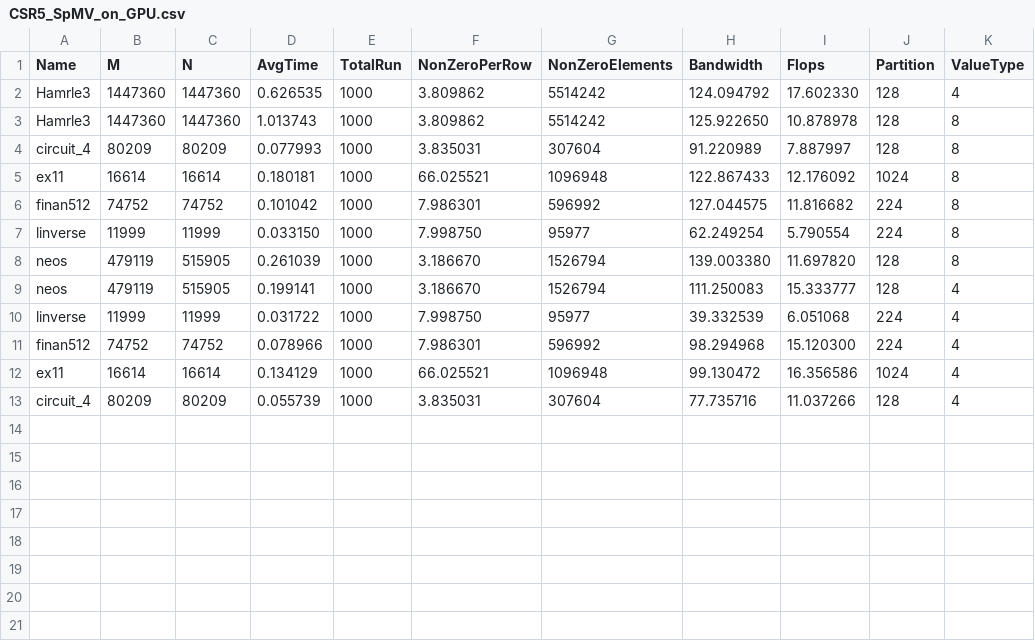
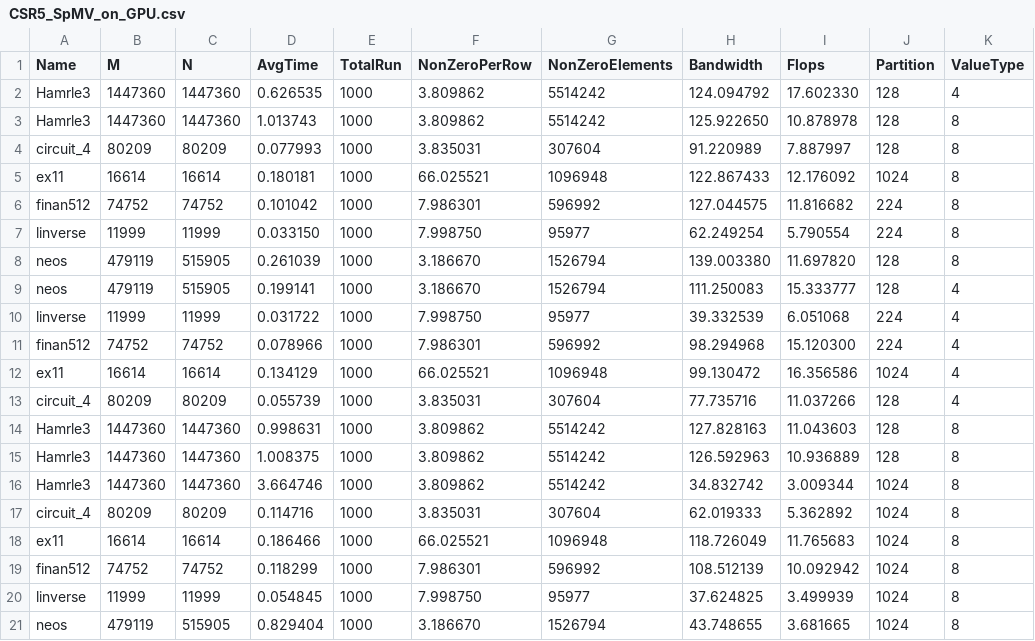
Before and after one commit to marufdsi/Benchmark_SpMV_using_CSR5, a CSV file: CSR5_cuda/CSR5_SpMV_on_GPU.csv, drawn as a sheet.

Commit message:
Result sets updated using 1024 partitioning

```diff
--- a/CSR5_cuda/CSR5_SpMV_on_GPU.csv
+++ b/CSR5_cuda/CSR5_SpMV_on_GPU.csv
@@ -13 +13,9 @@ ex11,16614,16614,  0.134129,1000,66.025521,1096948,99.130472,16.356586,1024,4
 circuit_4,80209,80209,  0.055739,1000,3.835031,307604,77.735716,11.037266,128,4
+Hamrle3,1447360,1447360,  0.998631,1000,3.809862,5514242,127.828163,11.043603,128,8
+Hamrle3,1447360,1447360,  1.008375,1000,3.809862,5514242,126.592963,10.936889,128,8
+Hamrle3,1447360,1447360,  3.664746,1000,3.809862,5514242,34.832742,3.009344,1024,8
+circuit_4,80209,80209,  0.114716,1000,3.835031,307604,62.019333,5.362892,1024,8
+ex11,16614,16614,  0.186466,1000,66.025521,1096948,118.726049,11.765683,1024,8
+finan512,74752,74752,  0.118299,1000,7.986301,596992,108.512139,10.092942,1024,8
+linverse,11999,11999,  0.054845,1000,7.998750,95977,37.624825,3.499939,1024,8
+neos,479119,515905,  0.829404,1000,3.186670,1526794,43.748655,3.681665,1024,8
```
Also changed, not shown: 1 other file.
